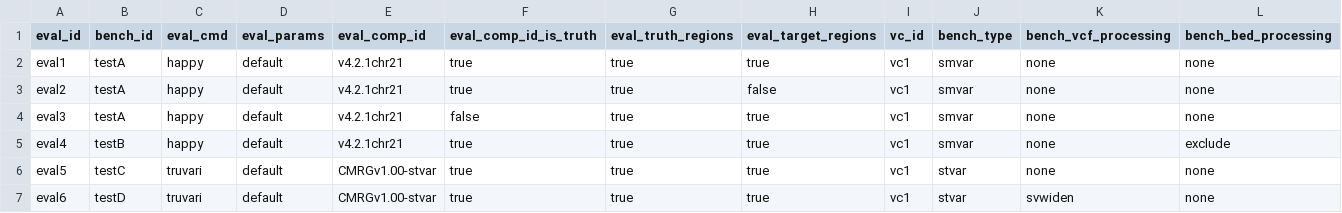
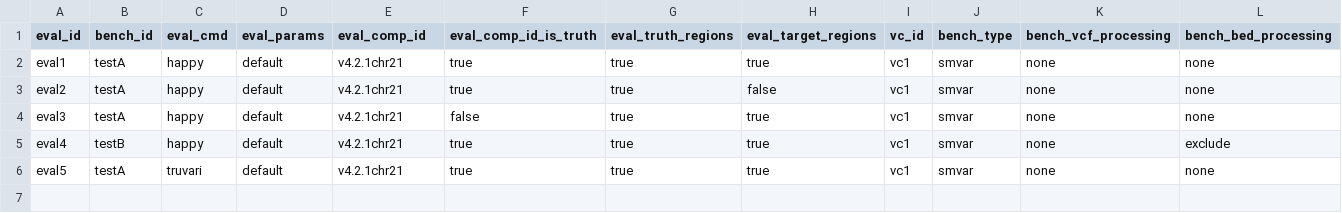
Before and after one commit to usnistgov/defrabb, a TSV file: config/analyses.tsv, drawn as a sheet; only a part is shown; rows hold the shown columns only; the diff names each change by its address in the sheet, - before the commit and + after, or states it on an @@ line.

Commit message:
FIX truvari typos
Former-commit-id: 56c6582ea2a24f11497b1f241b44f53e21a8c5cf [formerly b725b77299e691ab51c7afd20fc7d87d64eaf911]

Former-commit-id: 421d46612ec23f9a5b359c69ef24ee6246f351c4

```diff
--- a/config/analyses.tsv
+++ b/config/analyses.tsv
-B6 (bench_id): testC
+B6 (bench_id): testA
-E6 (eval_comp_id): CMRGv1.00-stvar
+E6 (eval_comp_id): v4.2.1chr21
-J6 (bench_type): stvar
+J6 (bench_type): smvar
-row 7: eval6 | testD | truvari | default | CMRGv1.00-stvar | true | true | true | vc1 | stvar | svwiden | none
```
Also changed, not shown: 1 other file.
